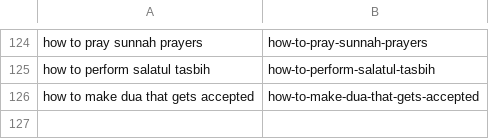
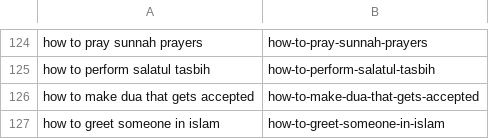
Before and after one commit to charliesheep7/islamful, a CSV file: .claude/skills/islamful-blog-writer/written.csv, drawn as a sheet; only a part is shown, gaps mark what is left out; the diff names each change by its address in the sheet, - before the commit and + after, or states it on an @@ line.

```diff
--- a/.claude/skills/islamful-blog-writer/written.csv
+++ b/.claude/skills/islamful-blog-writer/written.csv
+row 127: how to greet someone in islam | how-to-greet-someone-in-islam
```
Also changed, not shown: 2 other files.
